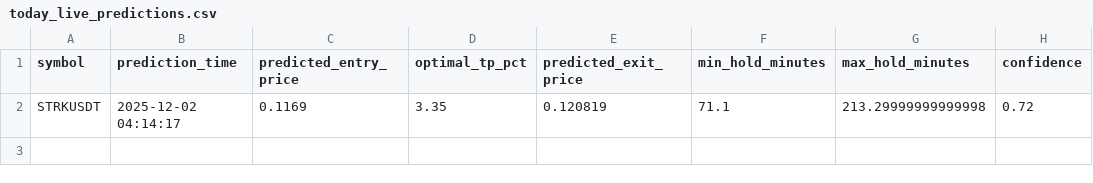
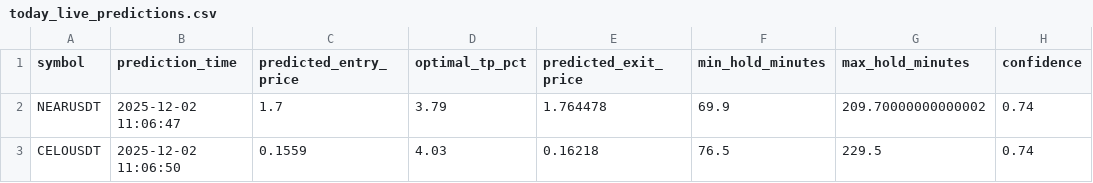
Before and after one commit to QadriG/indicators, a CSV file: today_live_predictions.csv, drawn as a sheet.

Commit message:
predictionof021225

```diff
--- a/today_live_predictions.csv
+++ b/today_live_predictions.csv
@@ -1,2 +1,3 @@
 symbol,prediction_time,predicted_entry_price,optimal_tp_pct,predicted_exit_price,min_hold_minutes,max_hold_minutes,confidence
-STRKUSDT,2025-12-02 04:14:17,0.1169,3.35,0.120819,71.1,213.29999999999998,0.72
+NEARUSDT,2025-12-02 11:06:47,1.7,3.79,1.764478,69.9,209.70000000000002,0.74
+CELOUSDT,2025-12-02 11:06:50,0.1559,4.03,0.16218,76.5,229.5,0.74
```
